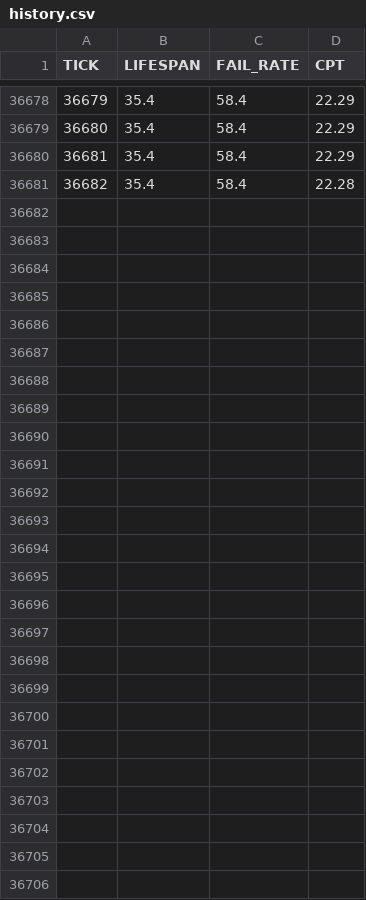
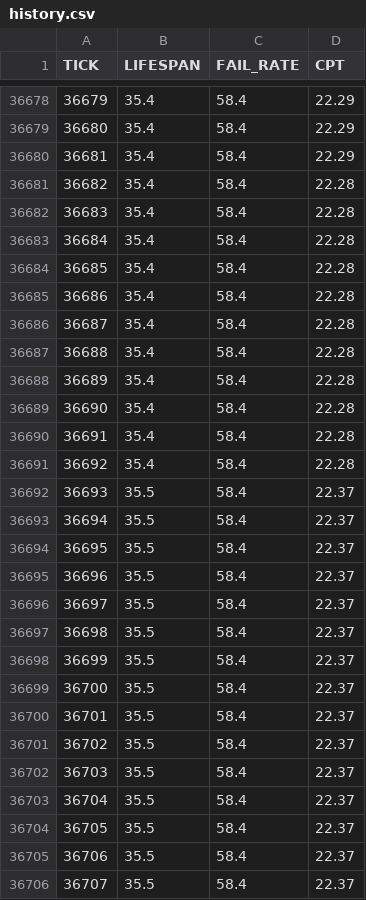
Before and after one commit to JustYarnu/SystematicItems, a CSV file: data/history.csv, drawn as a sheet; only a part is shown, gaps mark what is left out.

```diff
--- a/data/history.csv
+++ b/data/history.csv
@@ -36681 +36681,26 @@ TICK,LIFESPAN,FAIL_RATE,CPT
 36682,35.4,58.4,22.28
+36683,35.4,58.4,22.28
+36684,35.4,58.4,22.28
+36685,35.4,58.4,22.28
+36686,35.4,58.4,22.28
+36687,35.4,58.4,22.28
+36688,35.4,58.4,22.28
+36689,35.4,58.4,22.28
+36690,35.4,58.4,22.28
+36691,35.4,58.4,22.28
+36692,35.4,58.4,22.28
+36693,35.5,58.4,22.37
+36694,35.5,58.4,22.37
+36695,35.5,58.4,22.37
+36696,35.5,58.4,22.37
+36697,35.5,58.4,22.37
+36698,35.5,58.4,22.37
+36699,35.5,58.4,22.37
+36700,35.5,58.4,22.37
+36701,35.5,58.4,22.37
+36702,35.5,58.4,22.37
+36703,35.5,58.4,22.37
+36704,35.5,58.4,22.37
+36705,35.5,58.4,22.37
+36706,35.5,58.4,22.37
+36707,35.5,58.4,22.37
```
Also changed, not shown: 20 other files.
